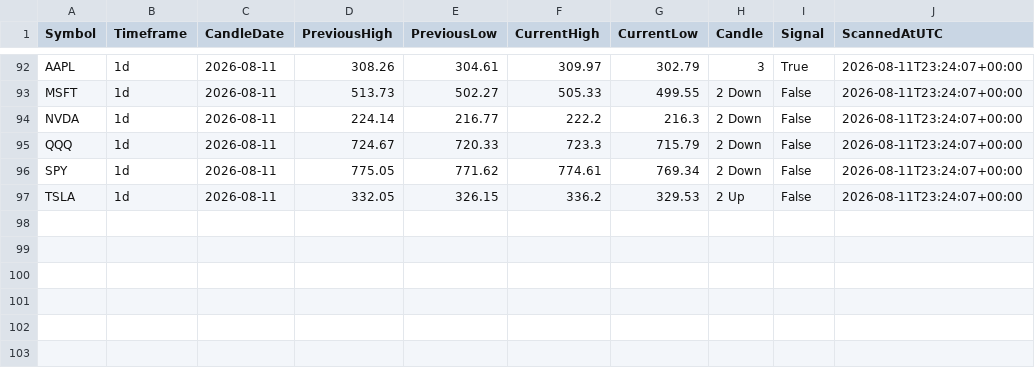
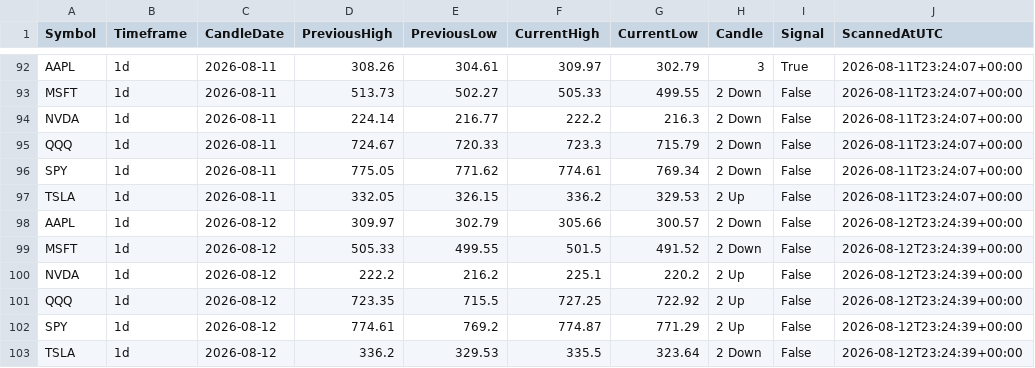
Before and after one commit to fazewalty/candle-scanner, a CSV file: scan_history.csv, drawn as a sheet; only a part is shown, gaps mark what is left out.

```diff
--- a/scan_history.csv
+++ b/scan_history.csv
@@ -97 +97,7 @@ SPY,1d,2026-08-11,775.05,771.62,774.61,769.34,2 Down,False,2026-08-11T23:24:07+0
 TSLA,1d,2026-08-11,332.05,326.15,336.2,329.53,2 Up,False,2026-08-11T23:24:07+00:00
+AAPL,1d,2026-08-12,309.97,302.79,305.66,300.57,2 Down,False,2026-08-12T23:24:39+00:00
+MSFT,1d,2026-08-12,505.33,499.55,501.5,491.52,2 Down,False,2026-08-12T23:24:39+00:00
+NVDA,1d,2026-08-12,222.2,216.2,225.1,220.2,2 Up,False,2026-08-12T23:24:39+00:00
+QQQ,1d,2026-08-12,723.35,715.5,727.25,722.92,2 Up,False,2026-08-12T23:24:39+00:00
+SPY,1d,2026-08-12,774.61,769.2,774.87,771.29,2 Up,False,2026-08-12T23:24:39+00:00
+TSLA,1d,2026-08-12,336.2,329.53,335.5,323.64,2 Down,False,2026-08-12T23:24:39+00:00
```
Also changed, not shown: current_scan.csv.
